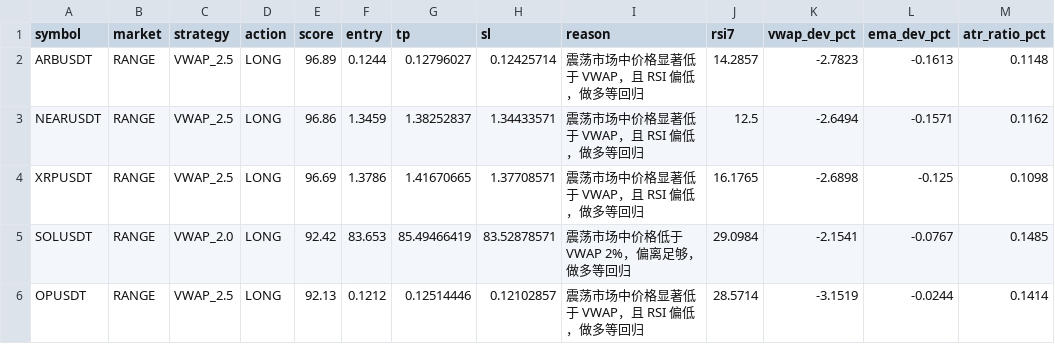
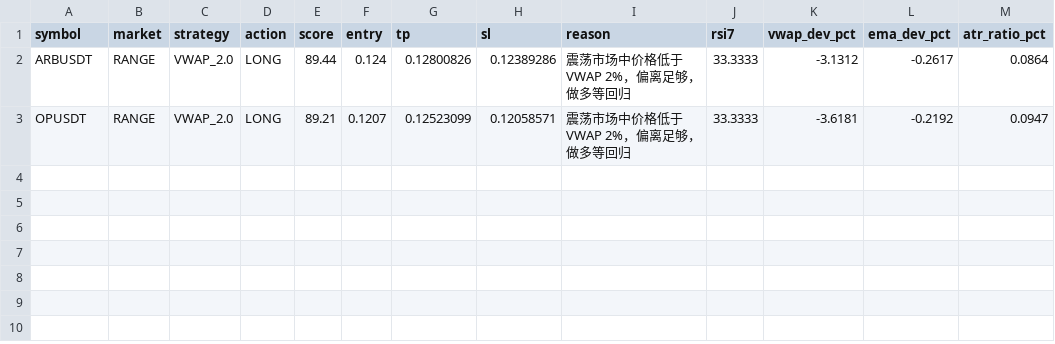
Before and after one commit to jihong0726/Back-Test, a CSV file: reports/market_scan.csv, drawn as a sheet.

```diff
--- a/reports/market_scan.csv
+++ b/reports/market_scan.csv
@@ -1,6 +1,3 @@
 symbol,market,strategy,action,score,entry,tp,sl,reason,rsi7,vwap_dev_pct,ema_dev_pct,atr_ratio_pct
-ARBUSDT,RANGE,VWAP_2.5,LONG,96.89,0.1244,0.12796027,0.12425714,震荡市场中价格显著低于 VWAP，且 RSI 偏低，做多等回归,14.2857,-2.7823,-0.1613,0.1148
-NEARUSDT,RANGE,VWAP_2.5,LONG,96.86,1.3459,1.38252837,1.34433571,震荡市场中价格显著低于 VWAP，且 RSI 偏低，做多等回归,12.5,-2.6494,-0.1571,0.1162
-XRPUSDT,RANGE,VWAP_2.5,LONG,96.69,1.3786,1.41670665,1.37708571,震荡市场中价格显著低于 VWAP，且 RSI 偏低，做多等回归,16.1765,-2.6898,-0.125,0.1098
-SOLUSDT,RANGE,VWAP_2.0,LONG,92.42,83.653,85.49466419,83.52878571,震荡市场中价格低于 VWAP 2%，偏离足够，做多等回归,29.0984,-2.1541,-0.0767,0.1485
-OPUSDT,RANGE,VWAP_2.5,LONG,92.13,0.1212,0.12514446,0.12102857,震荡市场中价格显著低于 VWAP，且 RSI 偏低，做多等回归,28.5714,-3.1519,-0.0244,0.1414
+ARBUSDT,RANGE,VWAP_2.0,LONG,89.44,0.124,0.12800826,0.12389286,震荡市场中价格低于 VWAP 2%，偏离足够，做多等回归,33.3333,-3.1312,-0.2617,0.0864
+OPUSDT,RANGE,VWAP_2.0,LONG,89.21,0.1207,0.12523099,0.12058571,震荡市场中价格低于 VWAP 2%，偏离足够，做多等回归,33.3333,-3.6181,-0.2192,0.0947
```
Also changed, not shown: reports/decision_log.csv, reports/signals.csv, 3 other files.
